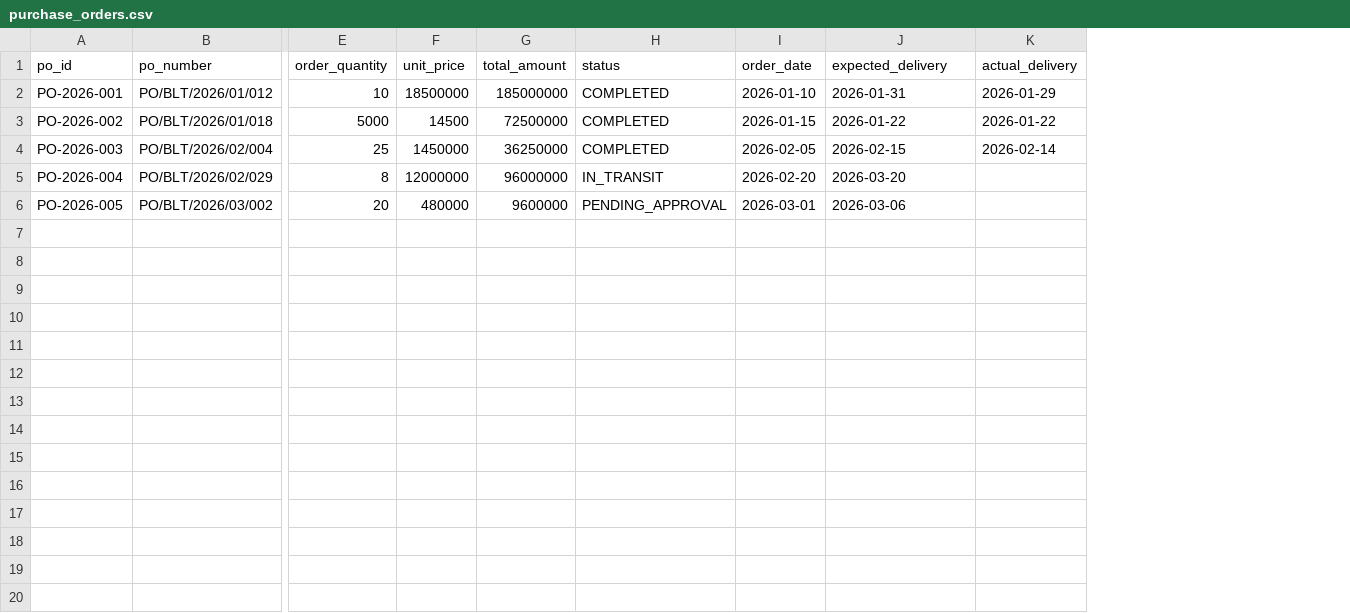
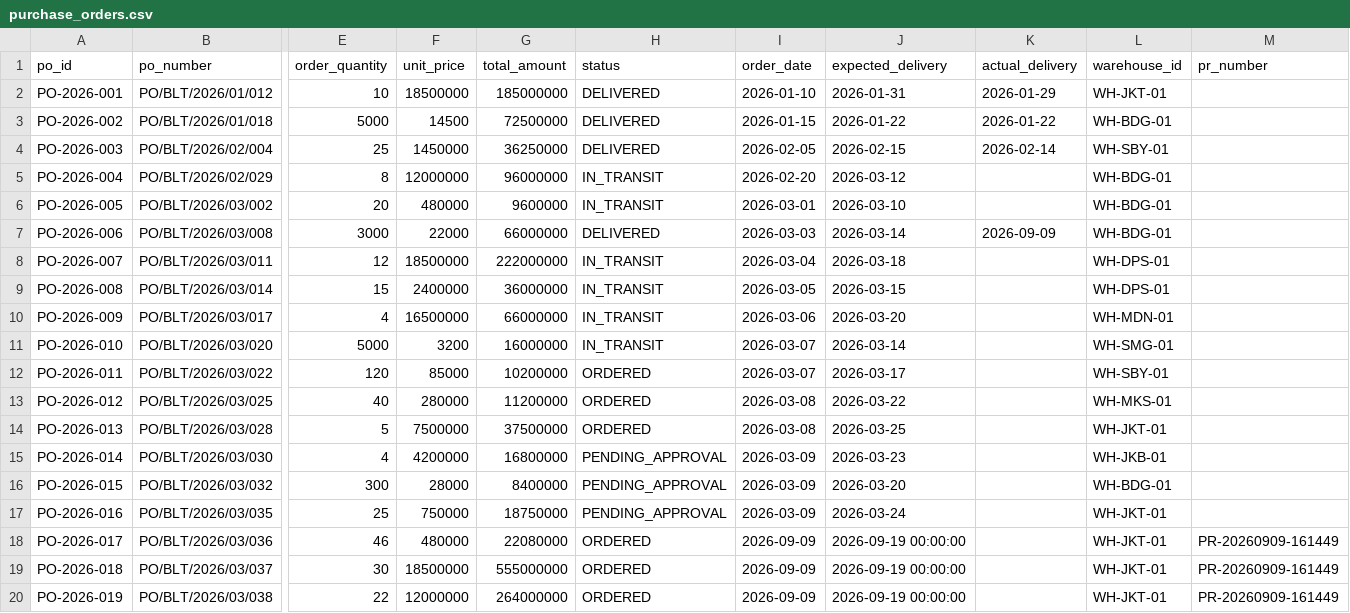
Before and after one commit to daffaarigoh/AutoRestock-Agent, a CSV file: data/balitower/01_inventory/purchase_orders.csv, drawn as a sheet; only a part is shown, gaps mark what is left out; rows hold the shown columns only; the diff names each change by its address in the sheet, - before the commit and + after, or states it on an @@ line.

```diff
--- a/data/balitower/01_inventory/purchase_orders.csv
+++ b/data/balitower/01_inventory/purchase_orders.csv
+column L (warehouse_id), rows 2-6: WH-JKT-01 | WH-BDG-01 | WH-SBY-01 | WH-BDG-01 | WH-BDG-01
+column M (pr_number), empty
-H2:H4 (status): COMPLETED
+H2:H4 (status): DELIVERED
-J5 (expected_delivery): 2026-03-20
+J5 (expected_delivery): 2026-03-12
-H6 (status): PENDING_APPROVAL
+H6 (status): IN_TRANSIT
-J6 (expected_delivery): 2026-03-06
+J6 (expected_delivery): 2026-03-10
+row 7: PO-2026-006 | PO/BLT/2026/03/008 | 3000 | 22000 | 66000000 | DELIVERED | 2026-03-03 | 2026-03-14 | 2026-09-09 | WH-BDG-01
+row 8: PO-2026-007 | PO/BLT/2026/03/011 | 12 | 18500000 | 222000000 | IN_TRANSIT | 2026-03-04 | 2026-03-18 |  | WH-DPS-01
+row 9: PO-2026-008 | PO/BLT/2026/03/014 | 15 | 2400000 | 36000000 | IN_TRANSIT | 2026-03-05 | 2026-03-15 |  | WH-DPS-01
+row 10: PO-2026-009 | PO/BLT/2026/03/017 | 4 | 16500000 | 66000000 | IN_TRANSIT | 2026-03-06 | 2026-03-20 |  | WH-MDN-01
+row 11: PO-2026-010 | PO/BLT/2026/03/020 | 5000 | 3200 | 16000000 | IN_TRANSIT | 2026-03-07 | 2026-03-14 |  | WH-SMG-01
+row 12: PO-2026-011 | PO/BLT/2026/03/022 | 120 | 85000 | 10200000 | ORDERED | 2026-03-07 | 2026-03-17 |  | WH-SBY-01
+row 13: PO-2026-012 | PO/BLT/2026/03/025 | 40 | 280000 | 11200000 | ORDERED | 2026-03-08 | 2026-03-22 |  | WH-MKS-01
+row 14: PO-2026-013 | PO/BLT/2026/03/028 | 5 | 7500000 | 37500000 | ORDERED | 2026-03-08 | 2026-03-25 |  | WH-JKT-01
+row 15: PO-2026-014 | PO/BLT/2026/03/030 | 4 | 4200000 | 16800000 | PENDING_APPROVAL | 2026-03-09 | 2026-03-23 |  | WH-JKB-01
+row 16: PO-2026-015 | PO/BLT/2026/03/032 | 300 | 28000 | 8400000 | PENDING_APPROVAL | 2026-03-09 | 2026-03-20 |  | WH-BDG-01
+row 17: PO-2026-016 | PO/BLT/2026/03/035 | 25 | 750000 | 18750000 | PENDING_APPROVAL | 2026-03-09 | 2026-03-24 |  | WH-JKT-01
+row 18: PO-2026-017 | PO/BLT/2026/03/036 | 46 | 480000 | 22080000 | ORDERED | 2026-09-09 | 2026-09-19 00:00:00 |  | WH-JKT-01 | PR-20260909-161449
+row 19: PO-2026-018 | PO/BLT/2026/03/037 | 30 | 18500000 | 555000000 | ORDERED | 2026-09-09 | 2026-09-19 00:00:00 |  | WH-JKT-01 | PR-20260909-161449
+row 20: PO-2026-019 | PO/BLT/2026/03/038 | 22 | 12000000 | 264000000 | ORDERED | 2026-09-09 | 2026-09-19 00:00:00 |  | WH-JKT-01 | PR-20260909-161449
```
Also changed, not shown: data/balitower/01_inventory/inventory_items.csv, data/balitower/01_inventory/stock_balances.csv, 29 other files.
